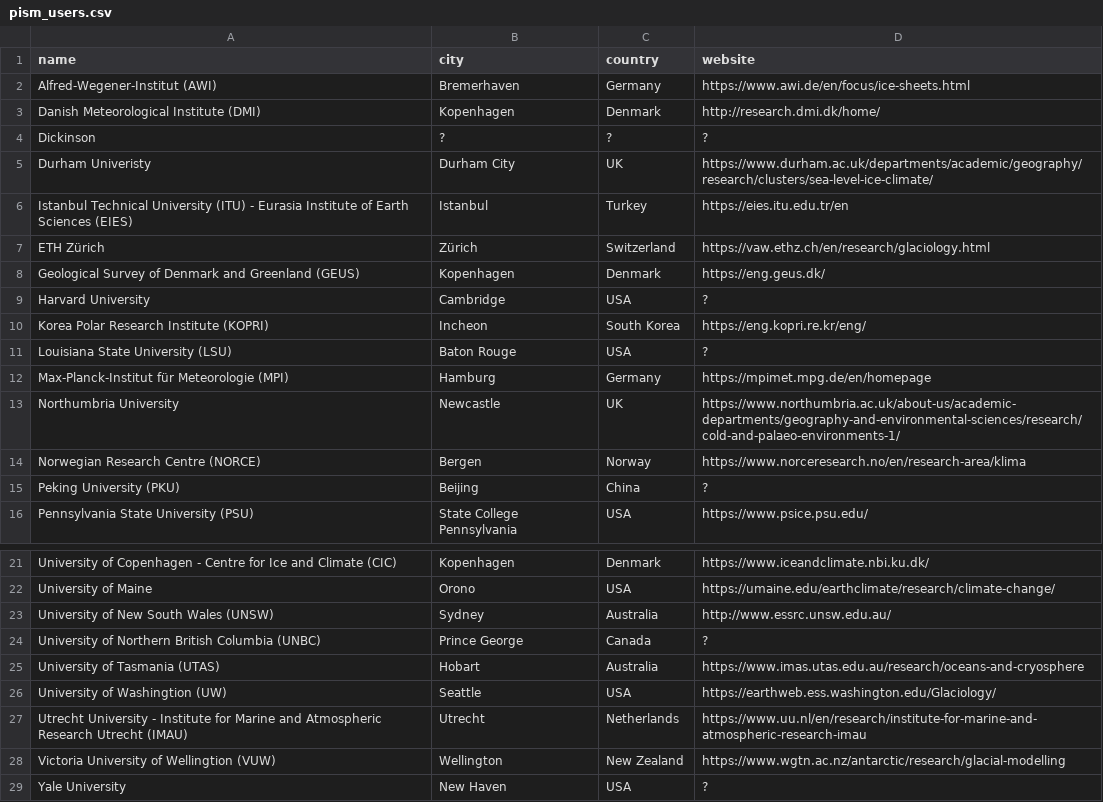
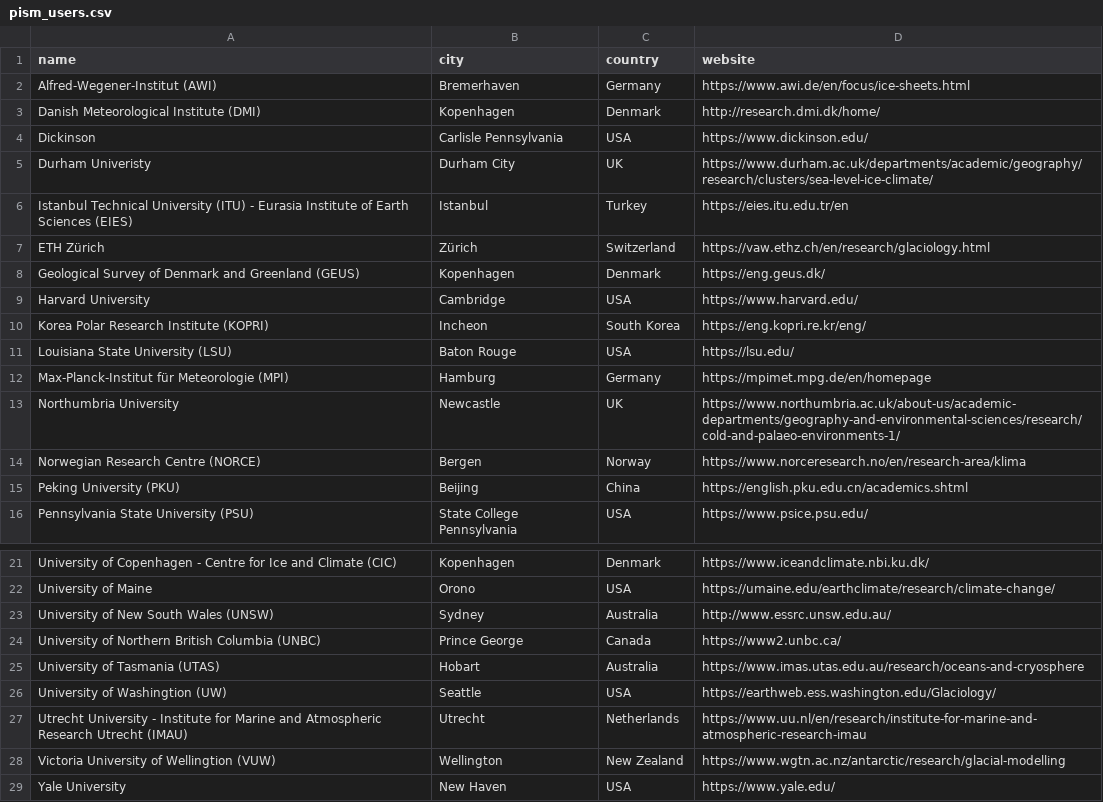
Before and after one commit to pism/pism.github.io, a CSV file: usersmap/pism_users.csv, drawn as a sheet; only a part is shown, gaps mark what is left out.

Commit message:
Fix the list of known users

```diff
--- a/usersmap/pism_users.csv
+++ b/usersmap/pism_users.csv
@@ -3,3 +3,3 @@ Alfred-Wegener-Institut (AWI),Bremerhaven,Germany,https://www.awi.de/en/focus/ic
 Danish Meteorological Institute (DMI),Kopenhagen,Denmark,http://research.dmi.dk/home/
-Dickinson,?,?,?
+Dickinson,Carlisle Pennsylvania,USA,https://www.dickinson.edu/
 Durham Univeristy,Durham City,UK,https://www.durham.ac.uk/departments/academic/geography/research/clusters/sea-level-ice-climate/
@@ -8,5 +8,5 @@ ETH Zürich,Zürich,Switzerland,https://vaw.ethz.ch/en/research/glaciology.html
 Geological Survey of Denmark and Greenland (GEUS),Kopenhagen,Denmark,https://eng.geus.dk/
-Harvard University,Cambridge,USA,?
+Harvard University,Cambridge,USA,https://www.harvard.edu/
 Korea Polar Research Institute (KOPRI),Incheon,South Korea,https://eng.kopri.re.kr/eng/
-Louisiana State University (LSU),Baton Rouge,USA,?
+Louisiana State University (LSU),Baton Rouge,USA,https://lsu.edu/
 Max-Planck-Institut für Meteorologie (MPI),Hamburg,Germany,https://mpimet.mpg.de/en/homepage
@@ -14,3 +14,3 @@ Northumbria University,Newcastle,UK,https://www.northumbria.ac.uk/about-us/acade
 Norwegian Research Centre (NORCE),Bergen,Norway,https://www.norceresearch.no/en/research-area/klima
-Peking University (PKU),Beijing,China,?
+Peking University (PKU),Beijing,China,https://english.pku.edu.cn/academics.shtml
 Pennsylvania State University (PSU),State College Pennsylvania,USA,https://www.psice.psu.edu/
@@ -23,3 +23,3 @@ University of Maine,Orono,USA,https://umaine.edu/earthclimate/research/climate-c
 University of New South Wales (UNSW),Sydney,Australia,http://www.essrc.unsw.edu.au/
-University of Northern British Columbia (UNBC),Prince George,Canada,?
+University of Northern British Columbia (UNBC),Prince George,Canada,https://www2.unbc.ca/
 University of Tasmania (UTAS),Hobart,Australia,https://www.imas.utas.edu.au/research/oceans-and-cryosphere
@@ -28,2 +28,2 @@ Utrecht University - Institute for Marine and Atmospheric Research Utrecht (IMAU
 Victoria University of Wellingtion (VUW),Wellington,New Zealand,https://www.wgtn.ac.nz/antarctic/research/glacial-modelling
-Yale University,New Haven,USA,?
+Yale University,New Haven,USA,https://www.yale.edu/
```
Also changed, not shown: 1 other file.
